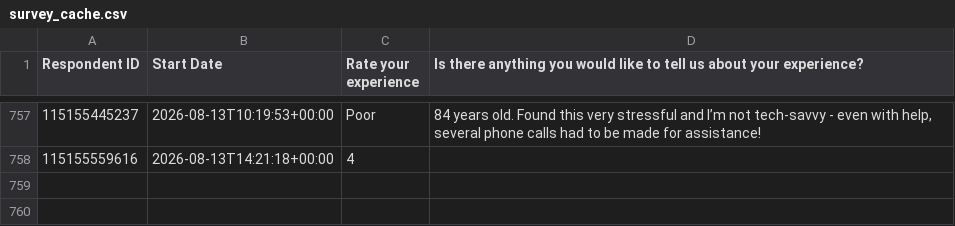
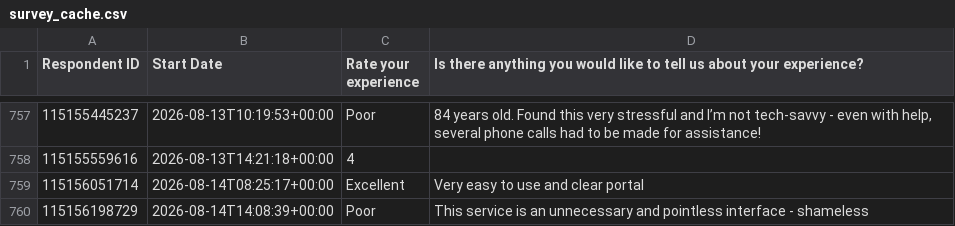
Before and after one commit to NidaAzizMirza/BCFeedback_dashboard, a CSV file: data/survey_cache.csv, drawn as a sheet; only a part is shown, gaps mark what is left out; the diff names each change by its address in the sheet, - before the commit and + after, or states it on an @@ line.

```diff
--- a/data/survey_cache.csv
+++ b/data/survey_cache.csv
+row 759: 115156051714 | 2026-08-14T08:25:17+00:00 | Excellent | Very easy to use and clear portal
+row 760: 115156198729 | 2026-08-14T14:08:39+00:00 | Poor | This service is an unnecessary and pointless interface - shameless
```
Also changed, not shown: 1 other file.
